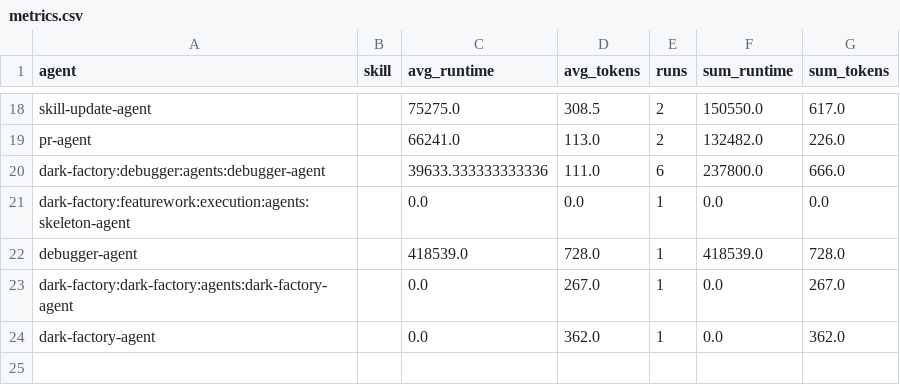
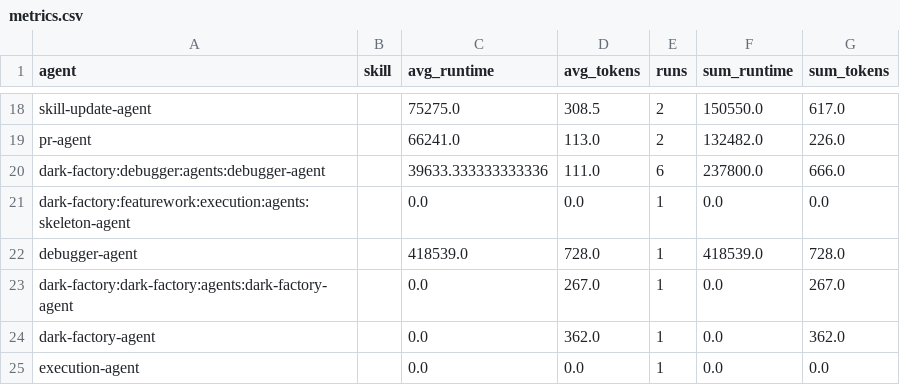
Before and after one commit to lewibs/dark-factory, a CSV file: metrics.csv, drawn as a sheet; only a part is shown, gaps mark what is left out.

Commit message:
chore: update metrics.csv

```diff
--- a/metrics.csv
+++ b/metrics.csv
@@ -24 +24,2 @@ dark-factory:dark-factory:agents:dark-factory-agent,,0.0,267.0,1,0.0,267.0
 dark-factory-agent,,0.0,362.0,1,0.0,362.0
+execution-agent,,0.0,0.0,1,0.0,0.0
```
